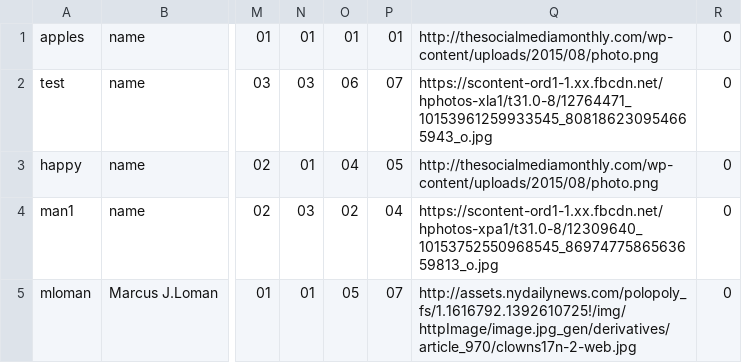
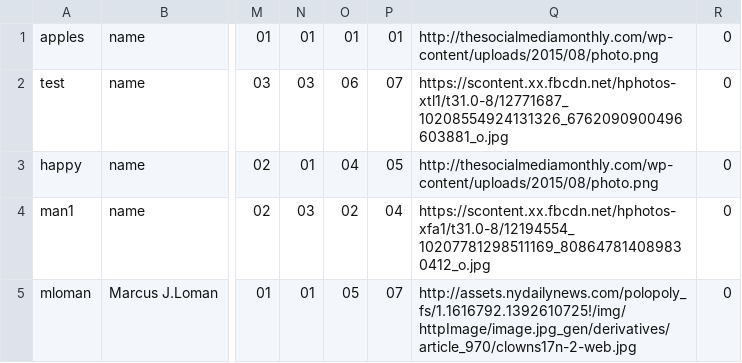
Before and after one commit to bahr2772/Room-Match, a CSV file: src/UserProfiles.csv, drawn as a sheet; only a part is shown, gaps mark what is left out; the diff names each change by its address in the sheet, - before the commit and + after, or states it on an @@ line.

```diff
--- a/src/UserProfiles.csv
+++ b/src/UserProfiles.csv
-Q2: https://scontent-ord1-1.xx.fbcdn.net/hphotos-xla1/t31.0-8/12764471_10153961259933545_808186230954665943_o.jpg
+Q2: https://scontent.xx.fbcdn.net/hphotos-xtl1/t31.0-8/12771687_10208554924131326_6762090900496603881_o.jpg
-Q4: https://scontent-ord1-1.xx.fbcdn.net/hphotos-xpa1/t31.0-8/12309640_10153752550968545_8697477586563659813_o.jpg
+Q4: https://scontent.xx.fbcdn.net/hphotos-xfa1/t31.0-8/12194554_10207781298511169_808647814089830412_o.jpg
```
Also changed, not shown: build/classes/UserProfiles.csv, 13 other files.
